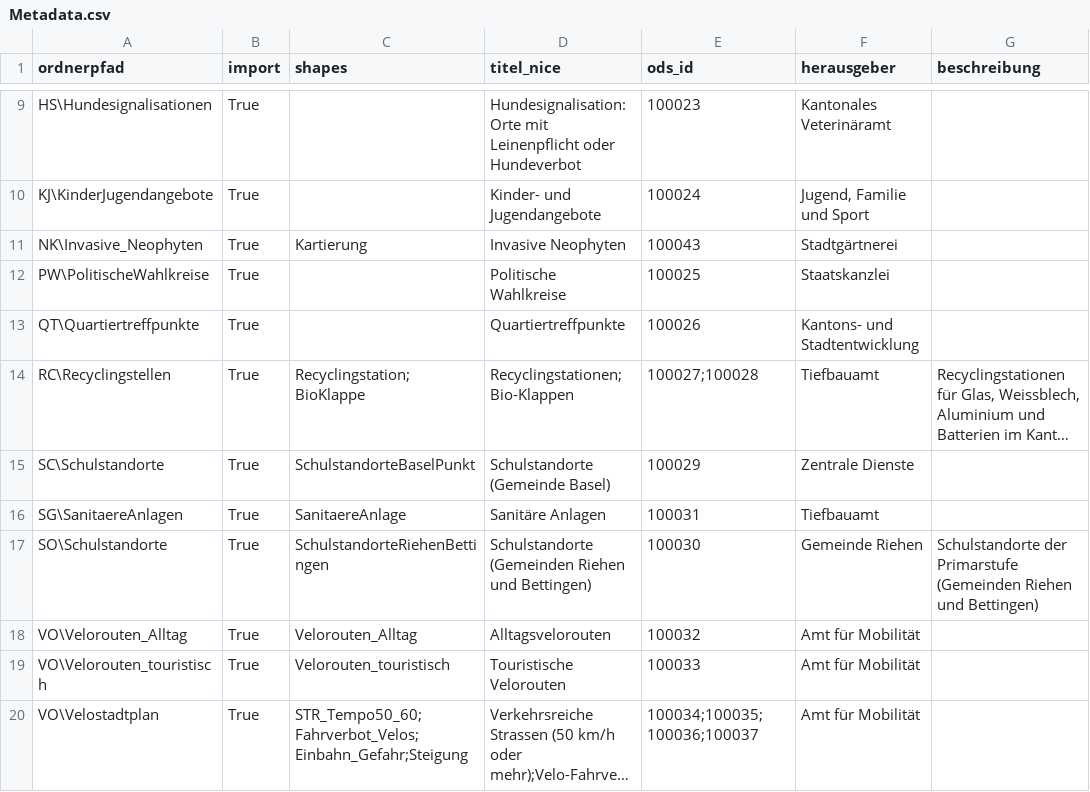
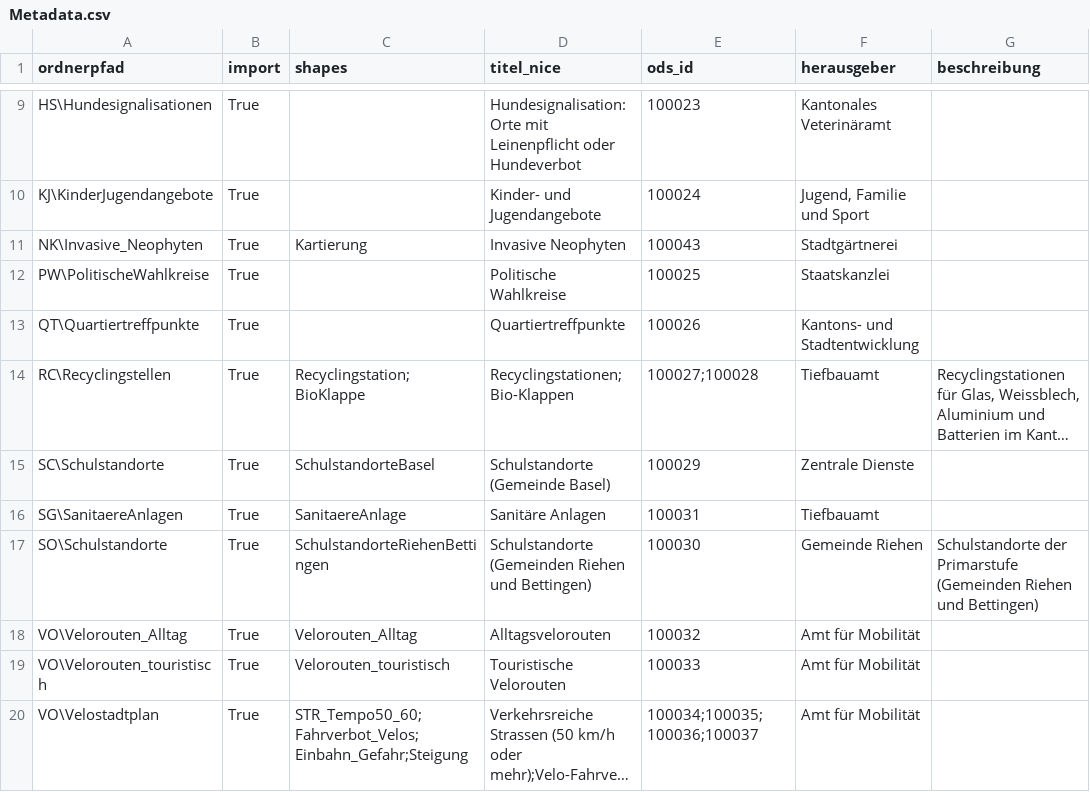
Before and after one commit to opendatabs/data-processing, a CSV file: gva_geodatenshop/Metadata.csv, drawn as a sheet; only a part is shown, gaps mark what is left out; long unchanged cells end in …; the diff names each change by its address in the sheet, - before the commit and + after, or states it on an @@ line.

Commit message:
Change to correct Shapefile again

```diff
--- a/gva_geodatenshop/Metadata.csv
+++ b/gva_geodatenshop/Metadata.csv
-C15 (shapes): SchulstandorteBaselPunkt
+C15 (shapes): SchulstandorteBasel
```
